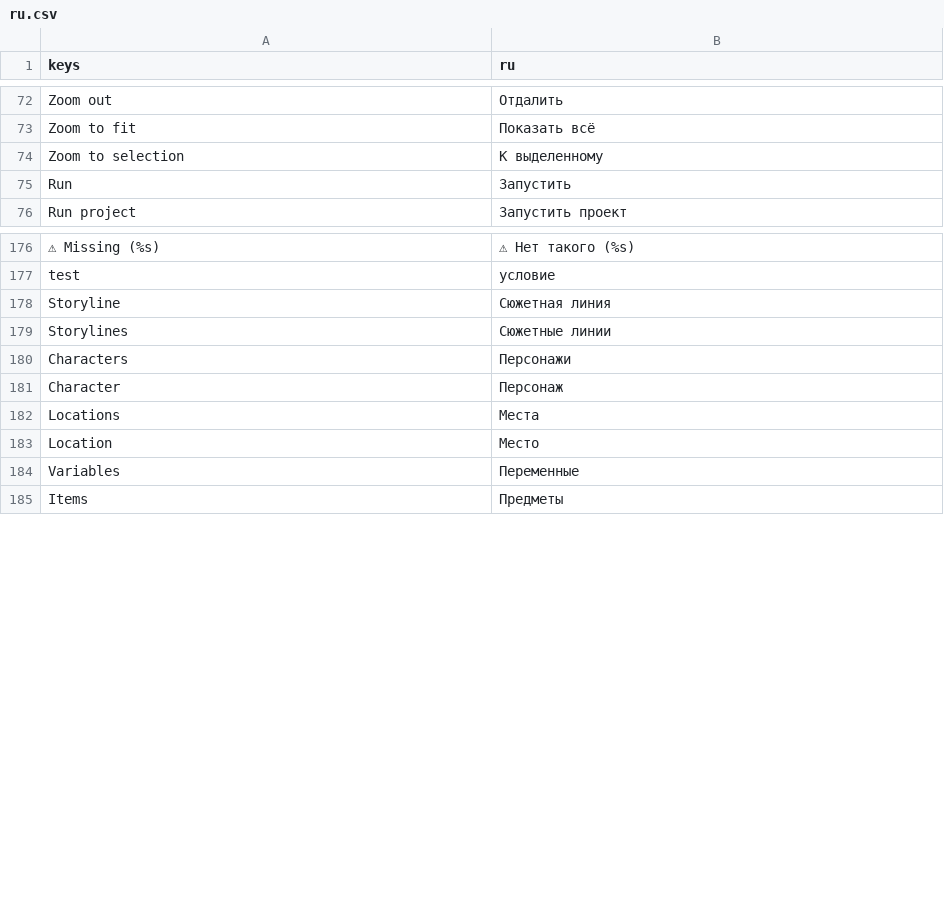
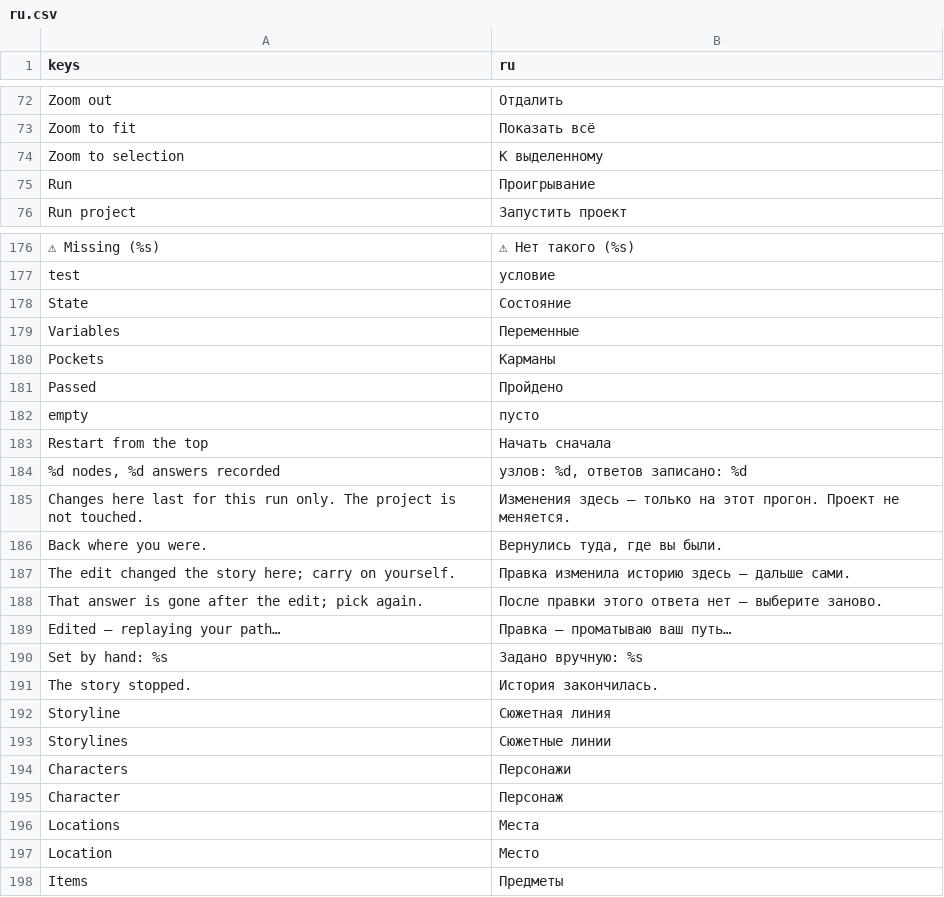
Before and after one commit to andreysuperfly/russian-monologue, a CSV file: i18n/ru.csv, drawn as a sheet; only a part is shown, gaps mark what is left out; the diff names each change by its address in the sheet, - before the commit and + after, or states it on an @@ line.

```diff
--- a/i18n/ru.csv
+++ b/i18n/ru.csv
-B75 (ru): Запустить
+B75 (ru): Проигрывание
+row 178: State | Состояние
@@ row 184 moved to row 179: Variables @@
+row 180: Pockets | Карманы
+row 181: Passed | Пройдено
+row 182: empty | пусто
+row 183: Restart from the top | Начать сначала
+row 184: %d nodes, %d answers recorded | узлов: %d, ответов записано: %d
+row 185: Changes here last for this run only. The project is not touched. | Изменения здесь — только на этот прогон. Проект не меняется.
+row 186: Back where you were. | Вернулись туда, где вы были.
+row 187: The edit changed the story here; carry on yourself. | Правка изменила историю здесь — дальше сами.
+row 188: That answer is gone after the edit; pick again. | После правки этого ответа нет — выберите заново.
+row 189: Edited — replaying your path… | Правка — проматываю ваш путь…
+row 190: Set by hand: %s | Задано вручную: %s
+row 191: The story stopped. | История закончилась.
```
Also changed, not shown: 4 other files.
